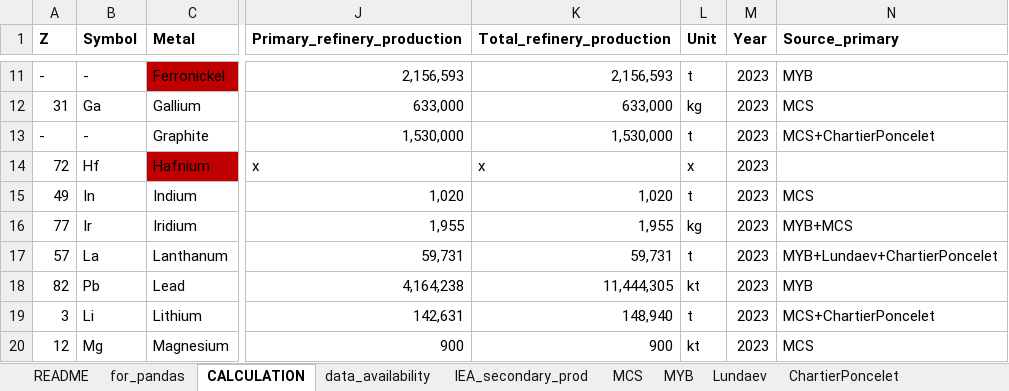
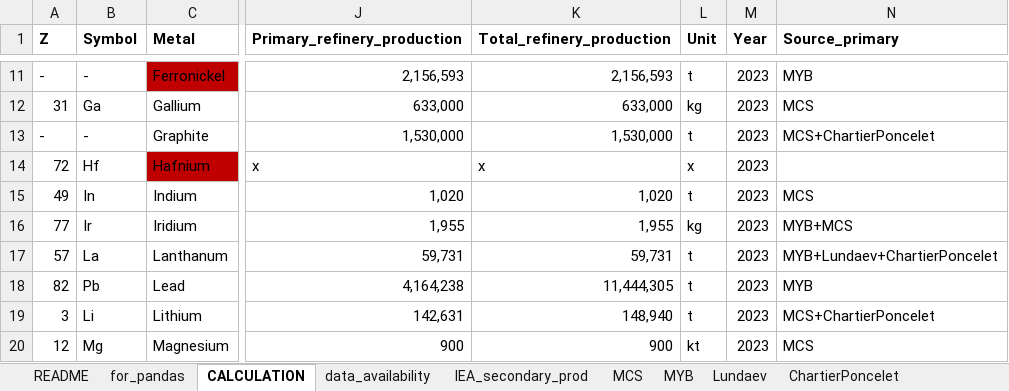
Before and after one commit to marpellan/plca_metals, an Excel workbook: data/data_minerals/data_availability_marin.xlsx, sheet CALCULATION, drawn as a sheet; only a part is shown, gaps mark what is left out; values as stored, in another font and other column widths than the file's, no borders; the diff names each change by its address in the sheet, - before the commit and + after, or states it on an @@ line.

```diff
--- a/data/data_minerals/data_availability_marin.xlsx (sheet CALCULATION)
+++ b/data/data_minerals/data_availability_marin.xlsx (sheet CALCULATION)
-L18 (Unit): kt
+L18 (Unit): t
```
Also changed, not shown: sheet for_pandas, data/data_metals.xlsx, 39 other files.
